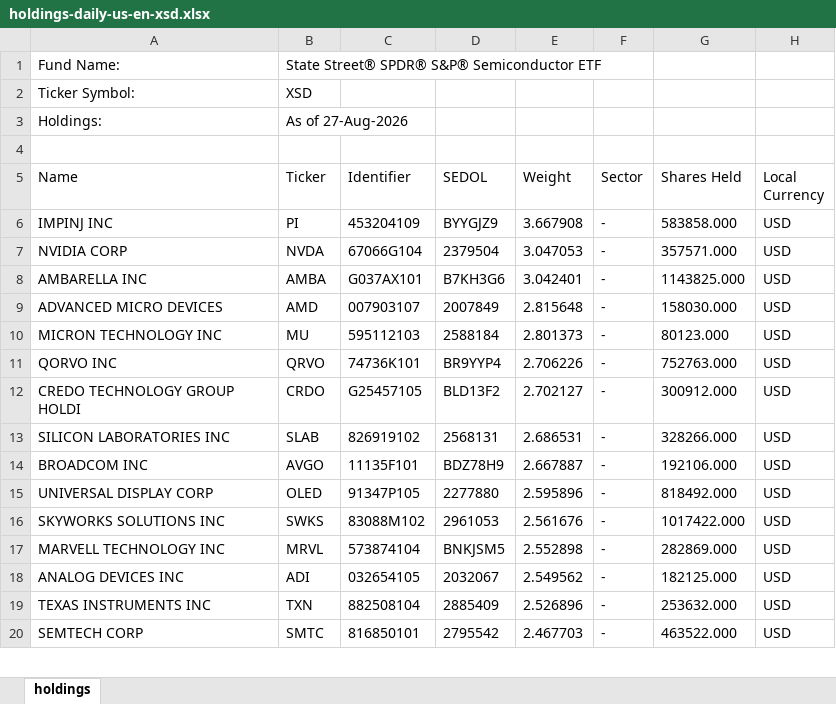
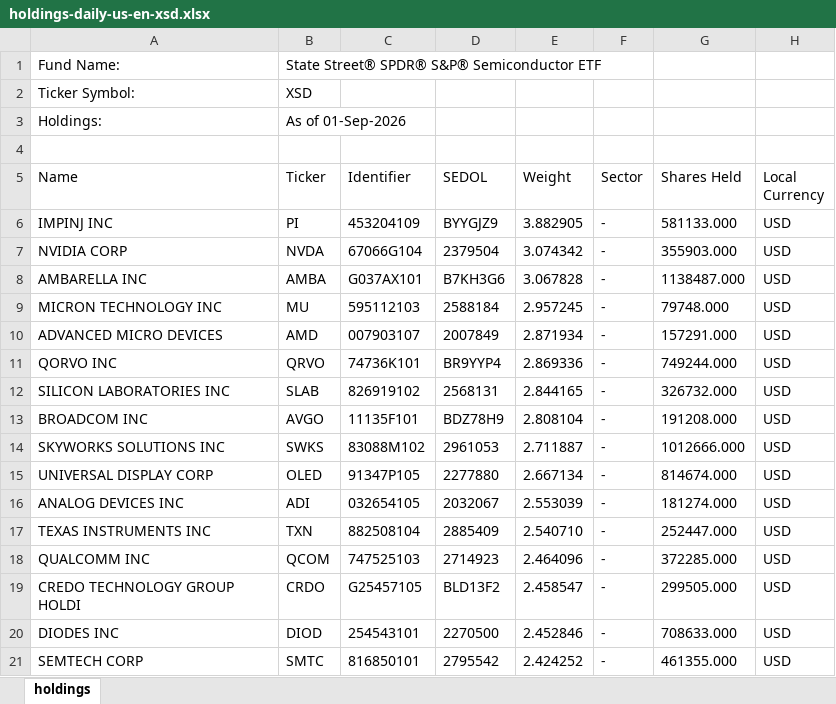
Before and after one commit to alyboii/etf-analiz, an Excel workbook: data/raw/holdings-daily-us-en-xsd.xlsx, sheet holdings, drawn as a sheet; only a part is shown; values as stored, in another font and other column widths than the file's, no borders; removed rows and columns are numbered as before the commit, all else as after; the diff covers the shown part only; the diff names each change by its address in the sheet, - before the commit and + after, or states it on an @@ line.

```diff
--- a/data/raw/holdings-daily-us-en-xsd.xlsx (sheet holdings)
+++ b/data/raw/holdings-daily-us-en-xsd.xlsx (sheet holdings)
-B3 (Ticker): As of 27-Aug-2026
+B3 (Ticker): As of 01-Sep-2026
-E6 (Weight): 3.667908
+E6 (Weight): 3.882905
-G6 (Shares Held): 583858.000
+G6 (Shares Held): 581133.000
-E7 (Weight): 3.047053
+E7 (Weight): 3.074342
-G7 (Shares Held): 357571.000
+G7 (Shares Held): 355903.000
-E8 (Weight): 3.042401
+E8 (Weight): 3.067828
-G8 (Shares Held): 1143825.000
+G8 (Shares Held): 1138487.000
-row 9: ADVANCED MICRO DEVICES | AMD | 007903107 | 2007849 | 2.815648 | - | 158030.000 | USD
-E9 (Weight): 2.801373
+E9 (Weight): 2.957245
-G9 (Shares Held): 80123.000
+G9 (Shares Held): 79748.000
+row 10: ADVANCED MICRO DEVICES | AMD | 007903107 | 2007849 | 2.871934 | - | 157291.000 | USD
-E11 (Weight): 2.706226
+E11 (Weight): 2.869336
-G11 (Shares Held): 752763.000
+G11 (Shares Held): 749244.000
-row 12: CREDO TECHNOLOGY GROUP HOLDI | CRDO | G25457105 | BLD13F2 | 2.702127 | - | 300912.000 | USD
-E12 (Weight): 2.686531
+E12 (Weight): 2.844165
-G12 (Shares Held): 328266.000
+G12 (Shares Held): 326732.000
-E13 (Weight): 2.667887
+E13 (Weight): 2.808104
-G13 (Shares Held): 192106.000
+G13 (Shares Held): 191208.000
-row 15: UNIVERSAL DISPLAY CORP | OLED | 91347P105 | 2277880 | 2.595896 | - | 818492.000 | USD
-E14 (Weight): 2.561676
+E14 (Weight): 2.711887
-G14 (Shares Held): 1017422.000
+G14 (Shares Held): 1012666.000
-row 17: MARVELL TECHNOLOGY INC | MRVL | 573874104 | BNKJSM5 | 2.552898 | - | 282869.000 | USD
+row 15: UNIVERSAL DISPLAY CORP | OLED | 91347P105 | 2277880 | 2.667134 | - | 814674.000 | USD
-E16 (Weight): 2.549562
+E16 (Weight): 2.553039
-G16 (Shares Held): 182125.000
+G16 (Shares Held): 181274.000
-E17 (Weight): 2.526896
+E17 (Weight): 2.540710
-G17 (Shares Held): 253632.000
+G17 (Shares Held): 252447.000
+row 18: QUALCOMM INC | QCOM | 747525103 | 2714923 | 2.464096 | - | 372285.000 | USD
+row 19: CREDO TECHNOLOGY GROUP HOLDI | CRDO | G25457105 | BLD13F2 | 2.458547 | - | 299505.000 | USD
+row 20: DIODES INC | DIOD | 254543101 | 2270500 | 2.452846 | - | 708633.000 | USD
-E21 (Weight): 2.467703
+E21 (Weight): 2.424252
-G21 (Shares Held): 463522.000
+G21 (Shares Held): 461355.000
```
Also changed, not shown: 11 added rows, 12 removed rows and 42 edited cells elsewhere in this sheet, data/raw/holdings-daily-us-en-rokt.xlsx, 8 other files.
